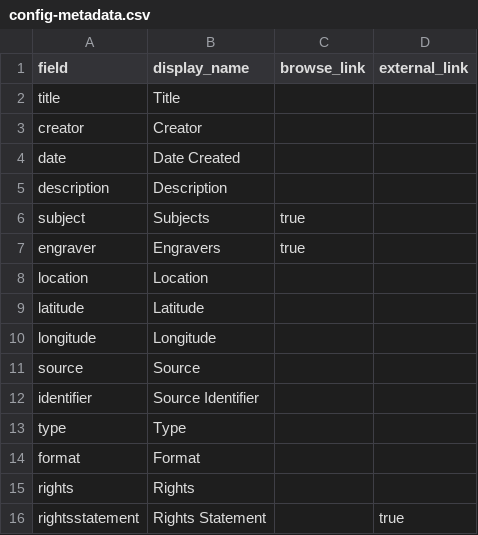
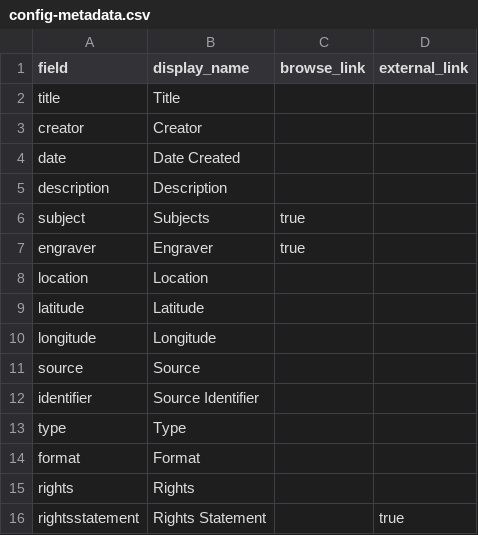
Before and after one commit to abovingdon/miltonmetada, a CSV file: _data/config-metadata.csv, drawn as a sheet.

Commit message:
Update config-metadata.csv

```diff
--- a/_data/config-metadata.csv
+++ b/_data/config-metadata.csv
@@ -6,3 +6,3 @@ description,Description,
 subject,Subjects,true
-engraver,Engravers,true
+engraver,Engraver,true
 location,Location
```
